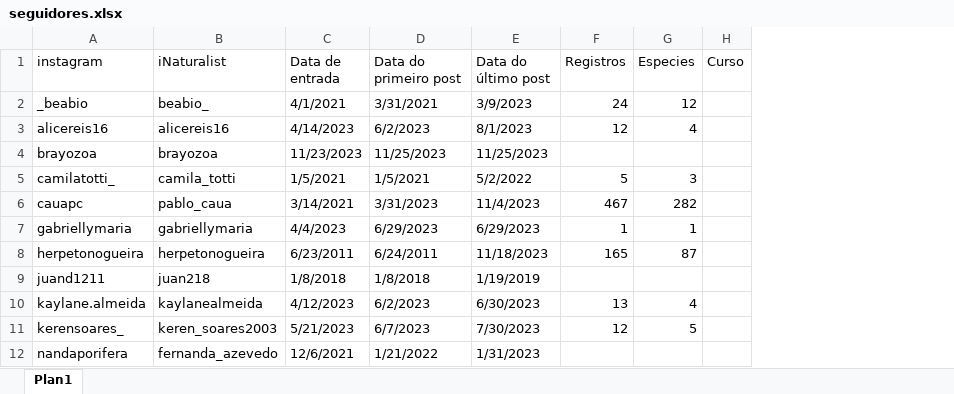
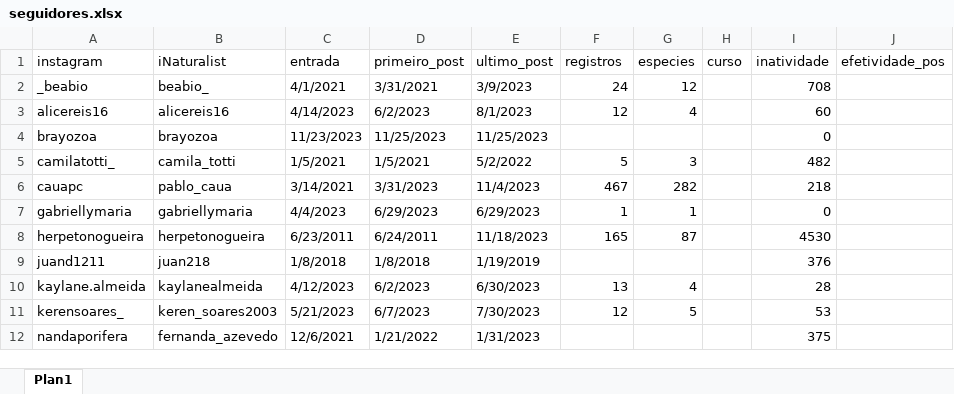
Before and after one commit to cammcordeiro/lenteecologica, an Excel workbook: data/seguidores.xlsx, sheet Plan1, drawn as a sheet; only a part is shown; values as stored, in another font and other column widths than the file's, no cell formats; the diff names each change by its address in the sheet, - before the commit and + after, or states it on an @@ line.

```diff
--- a/data/seguidores.xlsx (sheet Plan1)
+++ b/data/seguidores.xlsx (sheet Plan1)
+column I (inatividade), rows 2-12: 708 | 60 | 0 | 482 | 218 | 0 | 4530 | 376 | 28 | 53 | 375
+column J (efetividade_pos), empty
-C1: Data de entrada
+C1: entrada
-D1: Data do primeiro post
+D1: primeiro_post
-E1: Data do último post
+E1: ultimo_post
-F1: Registros
+F1: registros
-G1: Especies
+G1: especies
-H1: Curso
+H1: curso
```
Also changed, not shown: cell formats, 2 other files.
